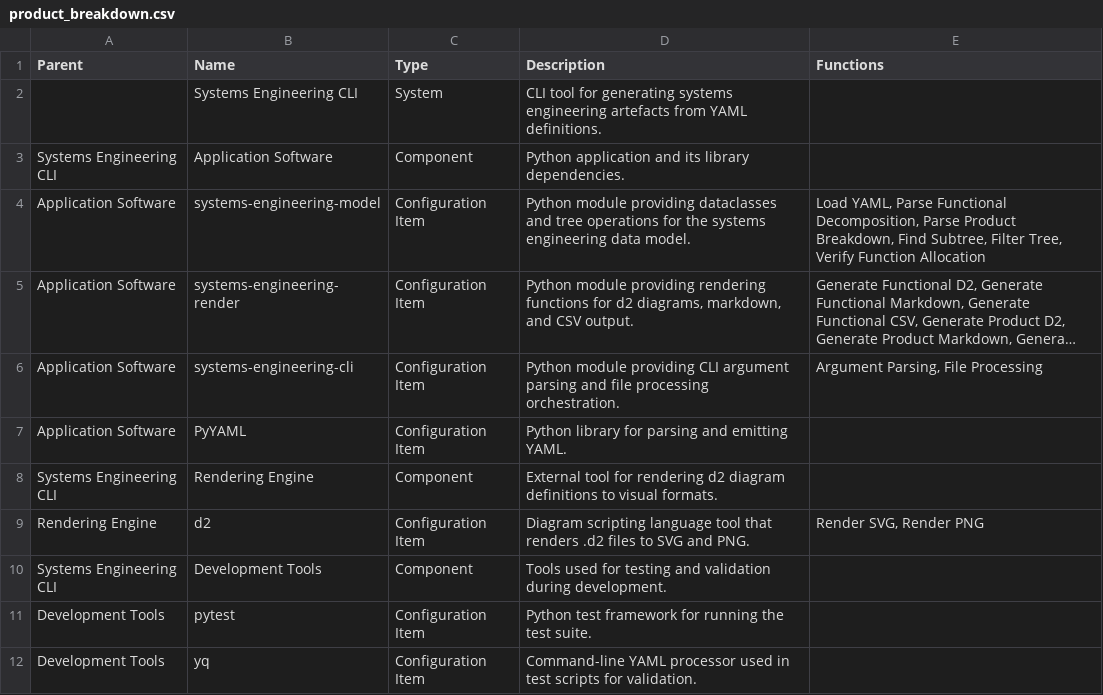
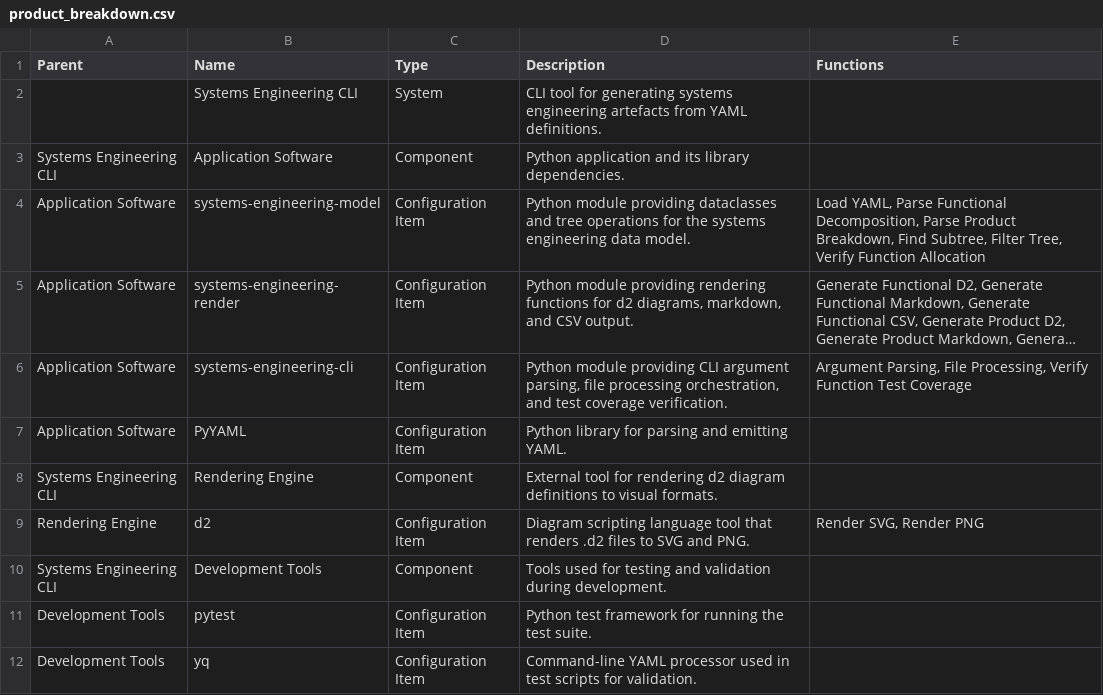
Before and after one commit to aidanns/systems-engineering, a CSV file: design/product_breakdown.csv, drawn as a sheet; long unchanged cells end in …; the diff names each change by its address in the sheet, - before the commit and + after, or states it on an @@ line.

```diff
--- a/design/product_breakdown.csv
+++ b/design/product_breakdown.csv
-D6 (Description): …CLI argument parsing and file processing orchestration.
+D6 (Description): …CLI argument parsing, file processing orchestration, and test coverage verification.
-E6 (Functions): …Parsing, File Processing
+E6 (Functions): …Parsing, File Processing, Verify Function Test Coverage
```
Also changed, not shown: design/functional_decomposition.csv, 13 other files.
